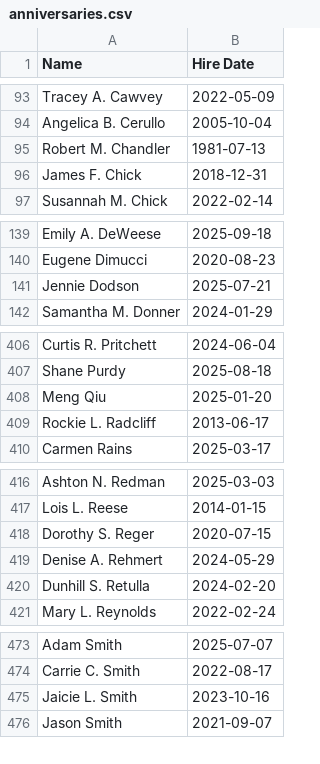
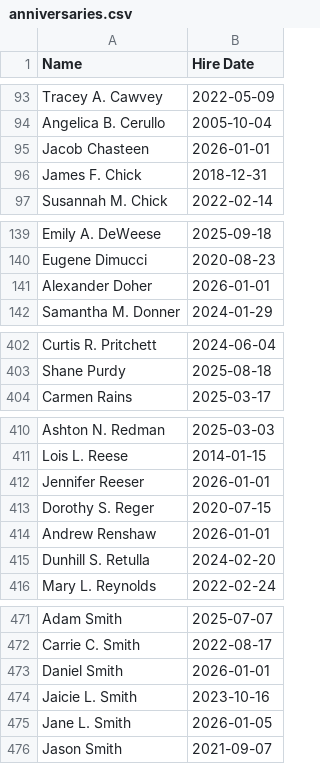
Before and after one commit to imperialadmin/imperialadmin.github.io, a CSV file: anniversaries.csv, drawn as a sheet; only a part is shown, gaps mark what is left out; removed rows and columns are numbered as before the commit, all else as after; the diff covers the shown part only; the diff names each change by its address in the sheet, - before the commit and + after, or states it on an @@ line.

```diff
--- a/anniversaries.csv
+++ b/anniversaries.csv
-row 95: Robert M. Chandler | 1981-07-13
+row 95: Jacob Chasteen | 2026-01-01
-row 141: Jennie Dodson | 2025-07-21
+row 141: Alexander Doher | 2026-01-01
-row 408: Meng Qiu | 2025-01-20
-row 409: Rockie L. Radcliff | 2013-06-17
+row 412: Jennifer Reeser | 2026-01-01
-row 419: Denise A. Rehmert | 2024-05-29
+row 414: Andrew Renshaw | 2026-01-01
+row 473: Daniel Smith | 2026-01-01
+row 475: Jane L. Smith | 2026-01-05
```
Also changed, not shown: 20 added rows and 22 removed rows elsewhere in this file, birthdays.csv.
